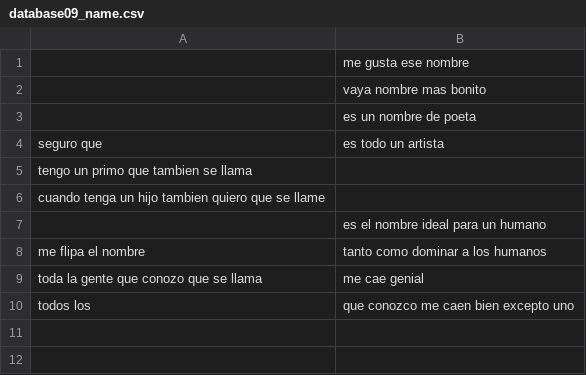
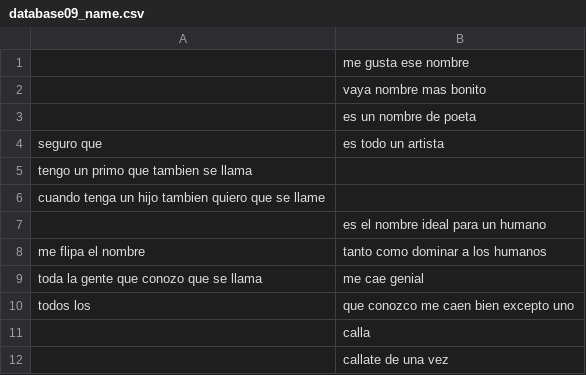
Before and after one commit to carlosjdd/speaker, a CSV file: data/database09_name.csv, drawn as a sheet; the diff names each change by its address in the sheet, - before the commit and + after, or states it on an @@ line.

Commit message:
Update database09_name.csv

```diff
--- a/data/database09_name.csv
+++ b/data/database09_name.csv
+row 11:  | calla
+row 12:  | callate de una vez
```
